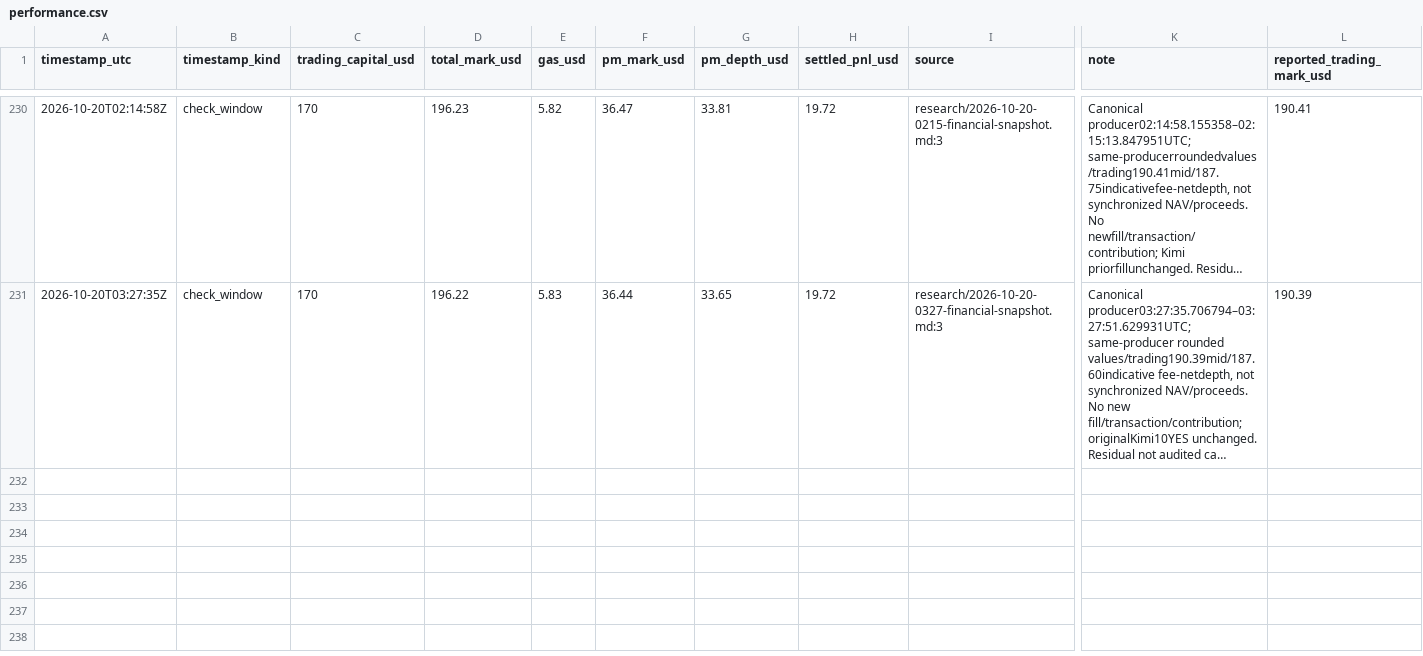
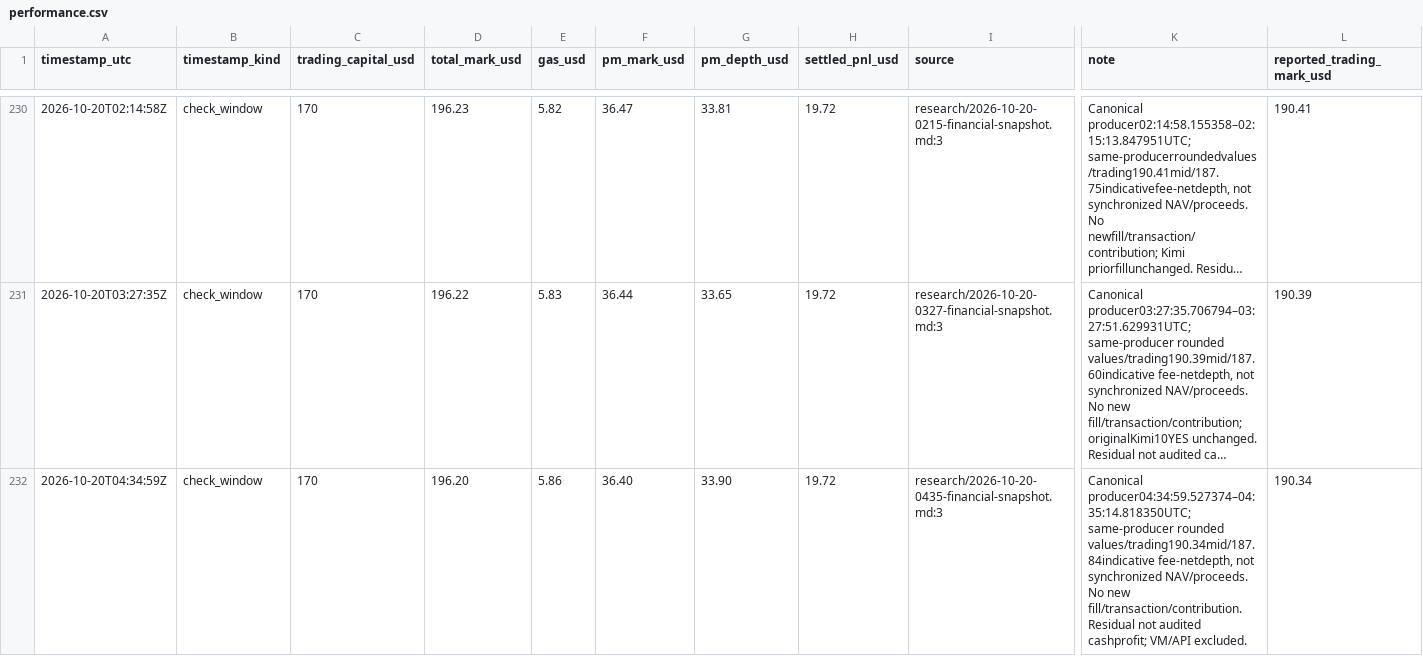
Before and after one commit to philippmerz/polyclaude, a CSV file: docs/performance.csv, drawn as a sheet; only a part is shown, gaps mark what is left out; long unchanged cells end in …; rows hold the shown columns only; the diff names each change by its address in the sheet, - before the commit and + after, or states it on an @@ line.

Commit message:
Complete 04 UTC news check with unchanged exposure

```diff
--- a/docs/performance.csv
+++ b/docs/performance.csv
+row 232: 2026-10-20T04:34:59Z | check_window | 170 | 196.20 | 5.86 | 36.40 | 33.90 | 19.72 | research/2026-10-20-0435-financial-snapshot.md:3 | Canonical producer04:34:59.527374–04:35:14.818350UTC; same-producer rounded values/trading190.34mid/187.84indicative fee-netdepth, not synchronized NAV/proceeds. No new fill/transaction/contribution. Residual not audited cashprofit; VM/API excluded. | 190.34
```
Also changed, not shown: 18 other files.
